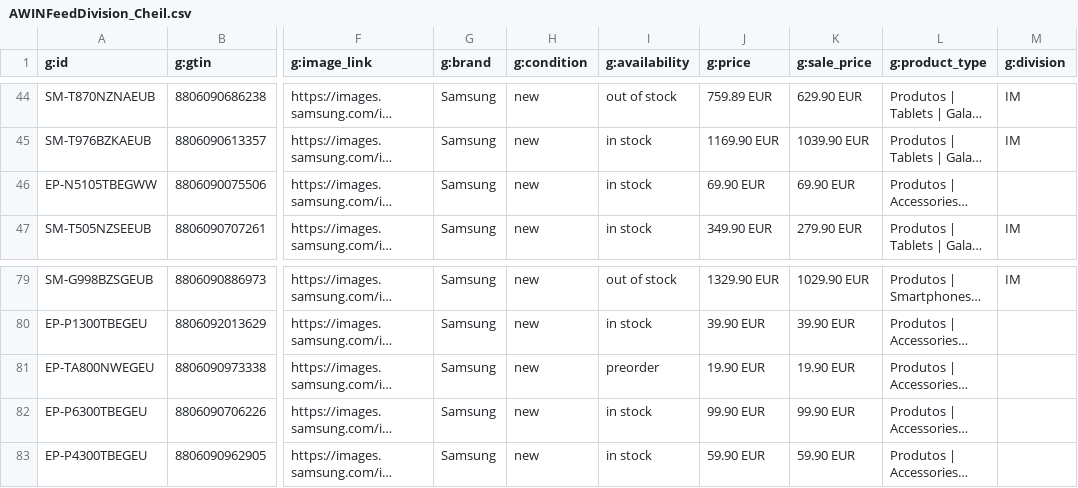
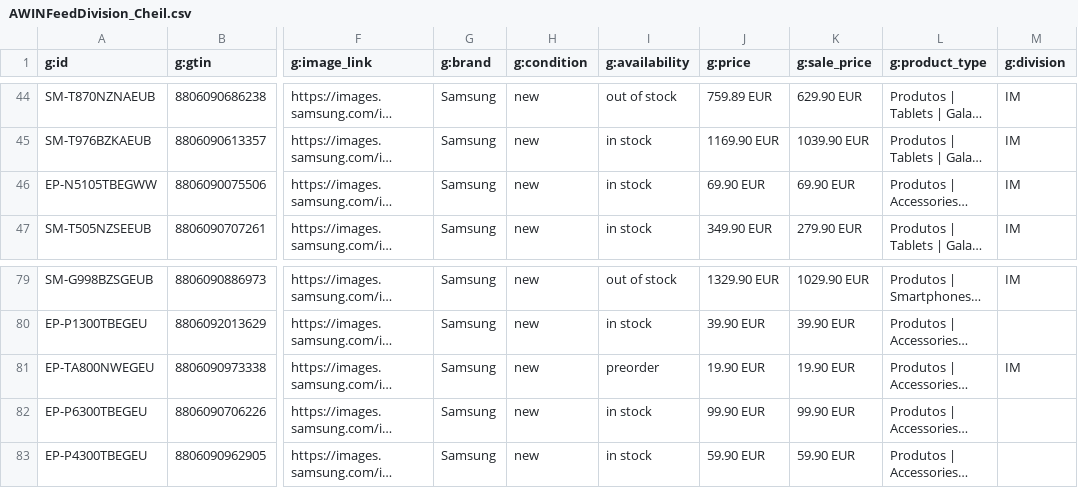
Before and after one commit to GloriaSilva/FEED-CHEIL-DIGITAL, a CSV file: finalfeeds/division/AWINFeedDivision_Cheil.csv, drawn as a sheet; only a part is shown, gaps mark what is left out; long unchanged cells end in …; the diff names each change by its address in the sheet, - before the commit and + after, or states it on an @@ line.

Commit message:
update: new feed daily Cheil execution

```diff
--- a/finalfeeds/division/AWINFeedDivision_Cheil.csv
+++ b/finalfeeds/division/AWINFeedDivision_Cheil.csv
-M46 (g:division): (empty)
+M46 (g:division): IM
-M81 (g:division): (empty)
+M81 (g:division): IM
```
